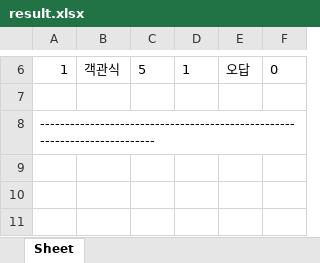
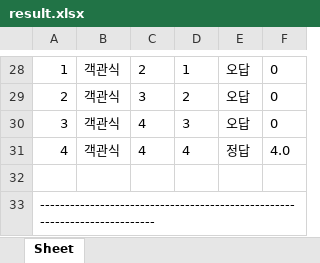
Before and after one commit to jackinsjh/Automatic_Scoring_Program, an Excel workbook: result.xlsx, sheet Sheet, drawn as a sheet; only a part is shown, gaps mark what is left out; values as stored, in another font and other column widths than the file's, no borders; addresses are those after the commit; the diff covers the shown part only; the diff names each change by its address in the sheet, - before the commit and + after, or states it on an @@ line.

```diff
--- a/result.xlsx (sheet Sheet)
+++ b/result.xlsx (sheet Sheet)
-C28: 5
+C28: 2
+row 29: 2 | 객관식 | 3 | 2 | 오답 | 0
+row 30: 3 | 객관식 | 4 | 3 | 오답 | 0
+row 31: 4 | 객관식 | 4 | 4 | 정답 | 4.0
```
Also changed, not shown: 22 added rows and 3 edited cells elsewhere in this sheet, 14 other files.
